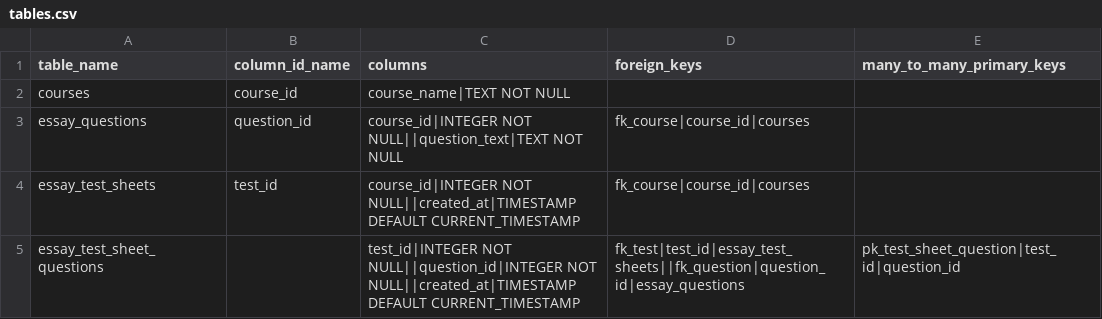
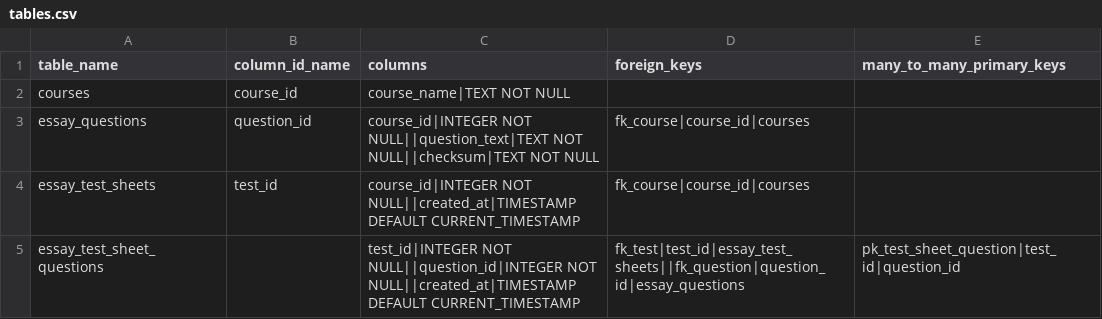
Before and after one commit to b3nnyhansen/TestSheetGenerator, a CSV file: data.example/tables.csv, drawn as a sheet.

```diff
--- a/data.example/tables.csv
+++ b/data.example/tables.csv
@@ -2,3 +2,3 @@ table_name,column_id_name,columns,foreign_keys,many_to_many_primary_keys
 courses,course_id,course_name|TEXT NOT NULL,,
-essay_questions,question_id,course_id|INTEGER NOT NULL||question_text|TEXT NOT NULL,fk_course|course_id|courses,
+essay_questions,question_id,course_id|INTEGER NOT NULL||question_text|TEXT NOT NULL||checksum|TEXT NOT NULL,fk_course|course_id|courses,
 essay_test_sheets,test_id,course_id|INTEGER NOT NULL||created_at|TIMESTAMP DEFAULT CURRENT_TIMESTAMP,fk_course|course_id|courses,
```
Also changed, not shown: 6 other files.
